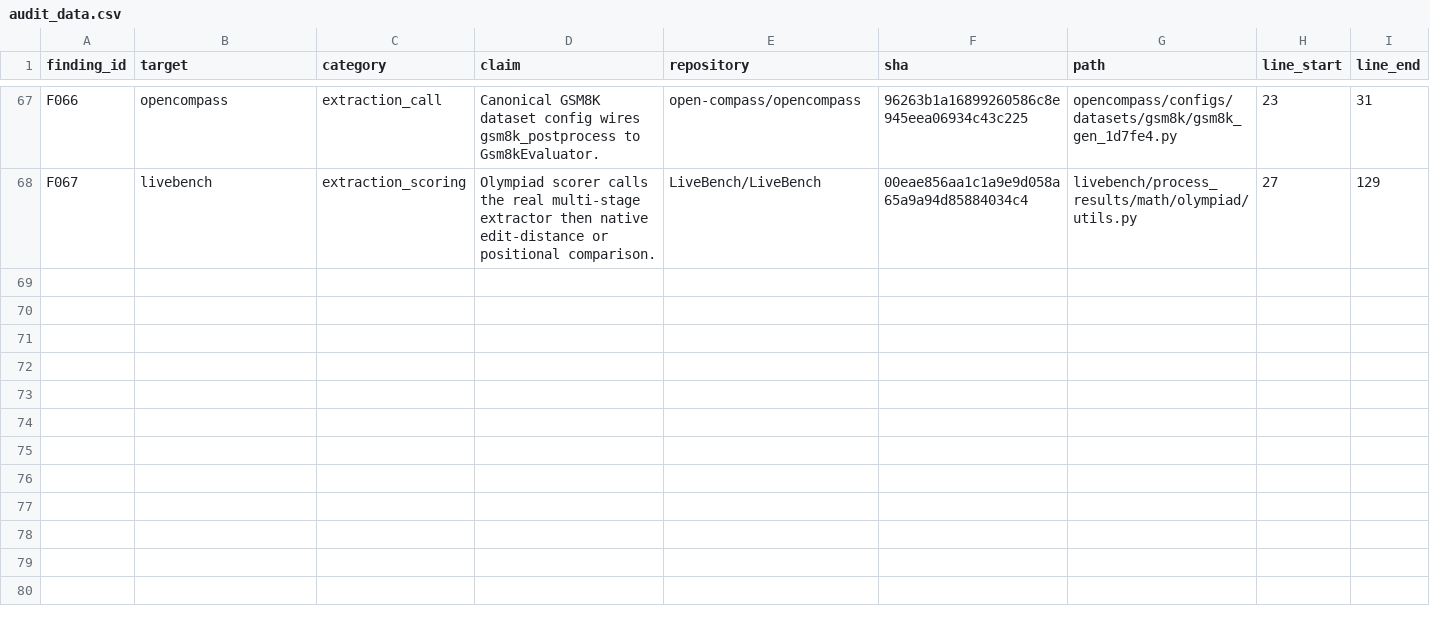
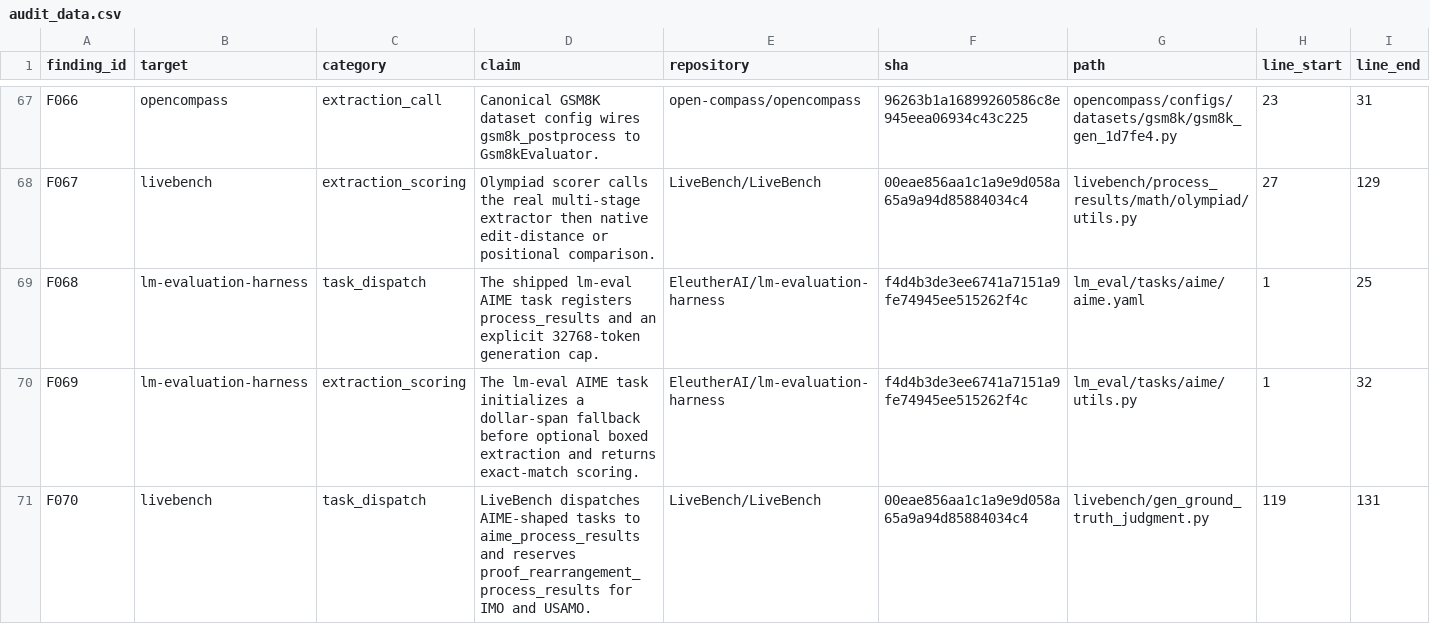
Before and after one commit to cwklurks/effort-atlas, a CSV file: ecosystem_audit/audit_data.csv, drawn as a sheet; only a part is shown, gaps mark what is left out; rows hold the shown columns only; the diff names each change by its address in the sheet, - before the commit and + after, or states it on an @@ line.

Commit message:
Complete ecosystem audit blocking fixes

```diff
--- a/ecosystem_audit/audit_data.csv
+++ b/ecosystem_audit/audit_data.csv
+row 69: F068 | lm-evaluation-harness | task_dispatch | The shipped lm-eval AIME task registers process_results and an explicit 32768-token generation cap. | EleutherAI/lm-evaluation-harness | f4d4b3de3ee6741a7151a9fe74945ee515262f4c | lm_eval/tasks/aime/aime.yaml | 1 | 25
+row 70: F069 | lm-evaluation-harness | extraction_scoring | The lm-eval AIME task initializes a dollar-span fallback before optional boxed extraction and returns exact-match scoring. | EleutherAI/lm-evaluation-harness | f4d4b3de3ee6741a7151a9fe74945ee515262f4c | lm_eval/tasks/aime/utils.py | 1 | 32
+row 71: F070 | livebench | task_dispatch | LiveBench dispatches AIME-shaped tasks to aime_process_results and reserves proof_rearrangement_process_results for IMO and USAMO. | LiveBench/LiveBench | 00eae856aa1c1a9e9d058a65a9a94d85884034c4 | livebench/gen_ground_truth_judgment.py | 119 | 131
```
Also changed, not shown: ecosystem_audit/applicability.csv, 28 other files.
